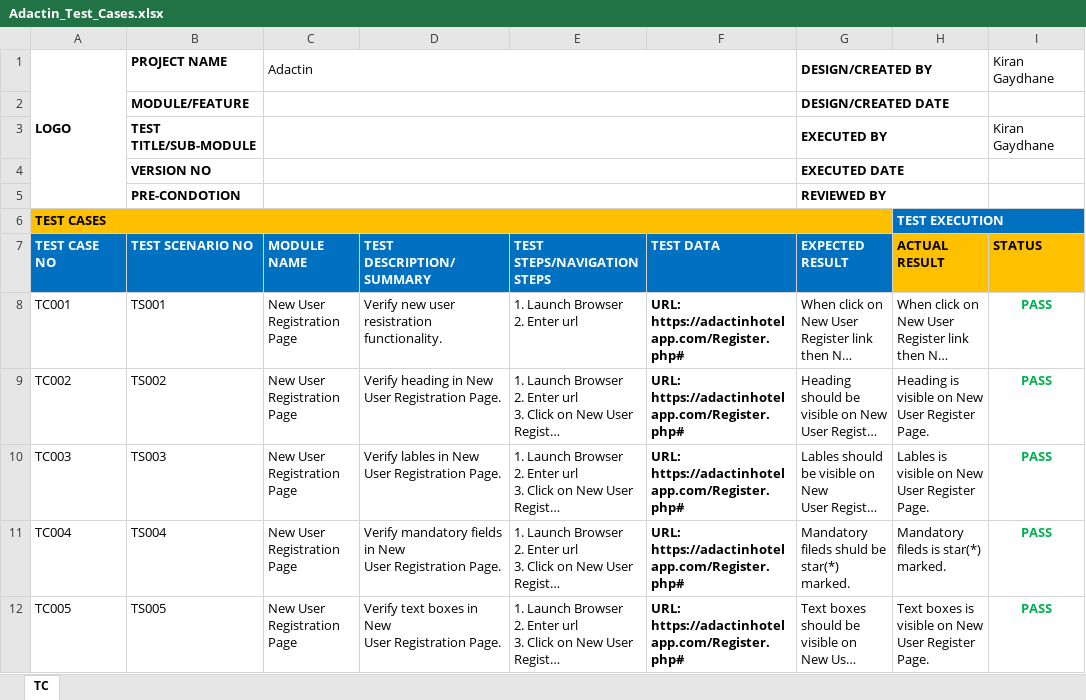
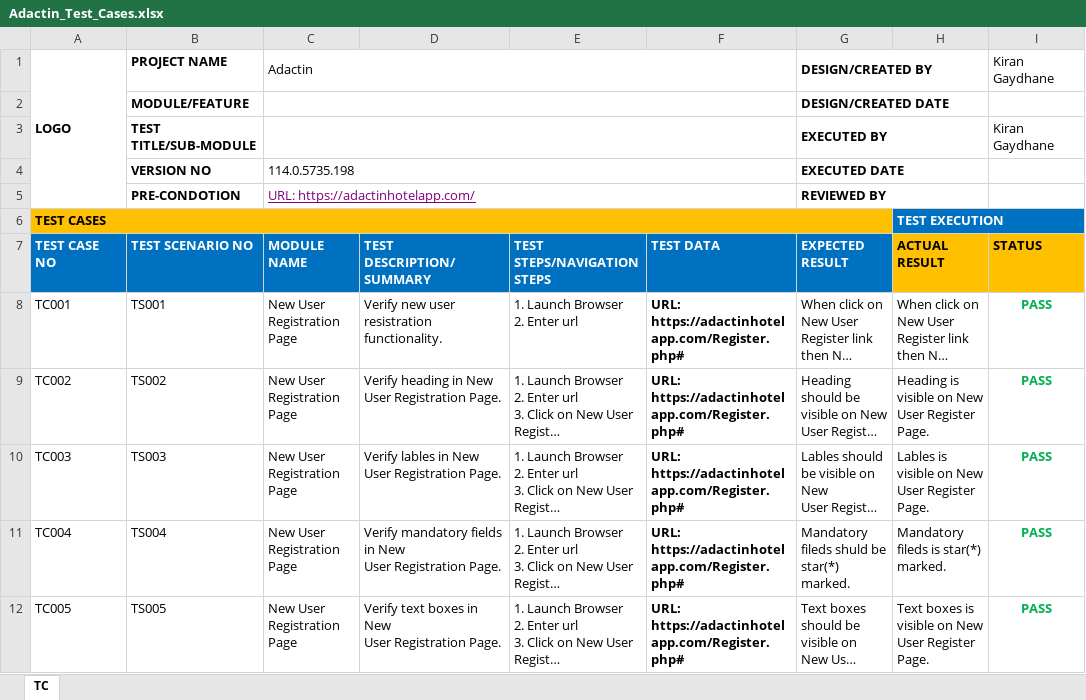
Before and after one commit to dkirangaydhane/Adactin_Project, an Excel workbook: Adactin_Test_Cases.xlsx, sheet TC, drawn as a sheet; only a part is shown; long unchanged cells end in …; values as stored, in another font and other column widths than the file's, no borders; charts and pictures not drawn; the diff names each change by its address in the sheet, - before the commit and + after, or states it on an @@ line.

```diff
--- a/Adactin_Test_Cases.xlsx (sheet TC)
+++ b/Adactin_Test_Cases.xlsx (sheet TC)
-C4 (MODULE NAME): (empty)
+C4 (MODULE NAME): 114.0.5735.198
-C5 (MODULE NAME): (empty)
+C5 (MODULE NAME): URL: https://adactinhotelapp.com/
```
Also changed, not shown: Adactin_Test_Scenarios.xlsx, 2 other files.
